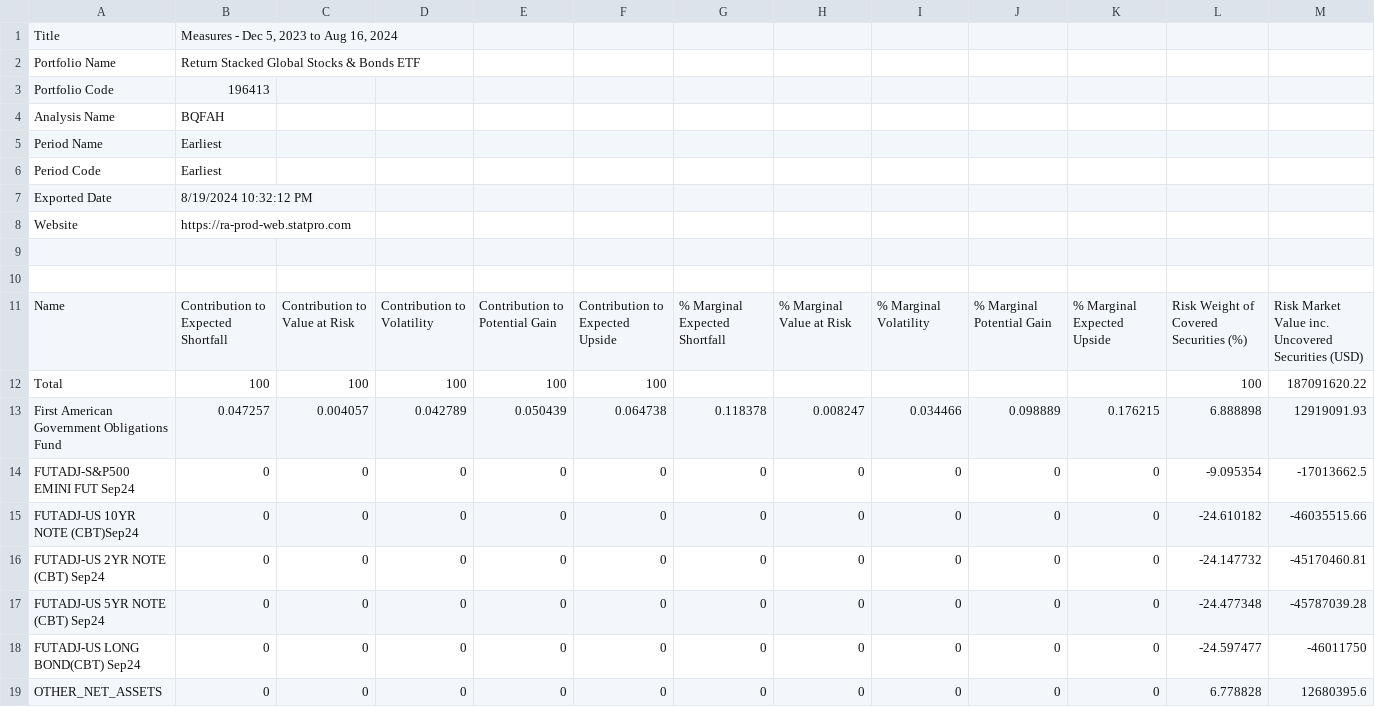
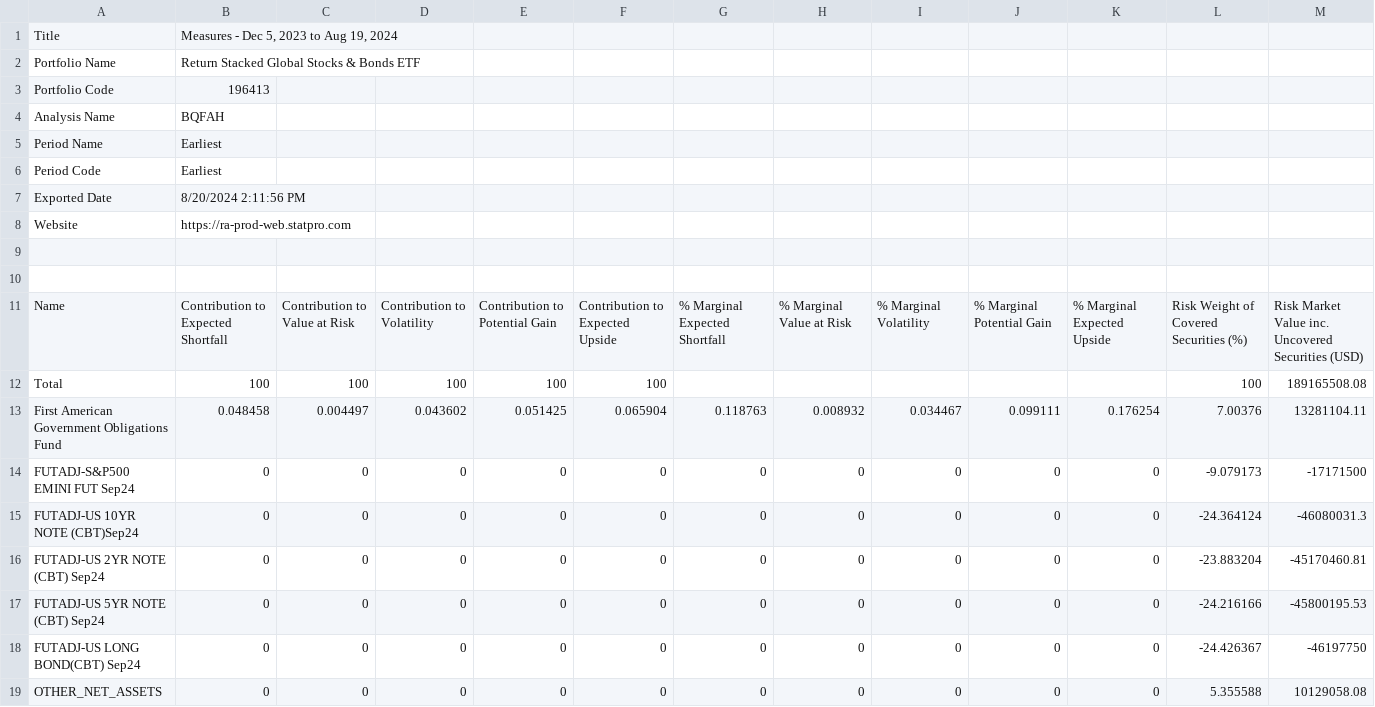
Before and after one commit to brettnguyenTidal/Statpro-Auto, a CSV file: downloads/Measures_Return_Stacked_Global_Stocks_and_Bonds_ETF.csv, drawn as a sheet; only a part is shown; the diff covers the shown part only.

```diff
--- a/downloads/Measures_Return_Stacked_Global_Stocks_and_Bonds_ETF.csv
+++ b/downloads/Measures_Return_Stacked_Global_Stocks_and_Bonds_ETF.csv
@@ -1,2 +1,2 @@
-"Title","Measures - Dec 5, 2023 to Aug 16, 2024"
+"Title","Measures - Dec 5, 2023 to Aug 19, 2024"
 "Portfolio Name","Return Stacked Global Stocks & Bonds ETF"
@@ -6,3 +6,3 @@
 "Period Code","Earliest"
-"Exported Date","8/19/2024 10:32:12 PM"
+"Exported Date","8/20/2024 2:11:56 PM"
 "Website","https://ra-prod-web.statpro.com"
@@ -11,9 +11,9 @@
 "Name","Contribution to Expected Shortfall","Contribution to Value at Risk","Contribution to Volatility","Contribution to Potential Gain","Contribution to Expected Upside","% Marginal Expected Shortfall","% Marginal Value at Risk","% Marginal Volatility","% Marginal Potential Gain","% Marginal Expected Upside","Risk Weight of Covered Securities (%)","Risk Market Value inc. Uncovered Securities (USD)"
-"Total","100","100","100","100","100",,,,,,"100","187091620.22"
-"First American Government Obligations Fund","0.047257","0.004057","0.042789","0.050439","0.064738","0.118378","0.008247","0.034466","0.098889","0.176215","6.888898","12919091.93"
-"FUTADJ-S&P500 EMINI FUT  Sep24","0","0","0","0","0","0","0","0","0","0","-9.095354","-17013662.5"
-"FUTADJ-US 10YR NOTE (CBT)Sep24","0","0","0","0","0","0","0","0","0","0","-24.610182","-46035515.66"
-"FUTADJ-US 2YR NOTE (CBT) Sep24","0","0","0","0","0","0","0","0","0","0","-24.147732","-45170460.81"
-"FUTADJ-US 5YR NOTE (CBT) Sep24","0","0","0","0","0","0","0","0","0","0","-24.477348","-45787039.28"
-"FUTADJ-US LONG BOND(CBT) Sep24","0","0","0","0","0","0","0","0","0","0","-24.597477","-46011750"
-"OTHER_NET_ASSETS","0","0","0","0","0","0","0","0","0","0","6.778828","12680395.6"
+"Total","100","100","100","100","100",,,,,,"100","189165508.08"
+"First American Government Obligations Fund","0.048458","0.004497","0.043602","0.051425","0.065904","0.118763","0.008932","0.034467","0.099111","0.176254","7.00376","13281104.11"
+"FUTADJ-S&P500 EMINI FUT  Sep24","0","0","0","0","0","0","0","0","0","0","-9.079173","-17171500"
+"FUTADJ-US 10YR NOTE (CBT)Sep24","0","0","0","0","0","0","0","0","0","0","-24.364124","-46080031.3"
+"FUTADJ-US 2YR NOTE (CBT) Sep24","0","0","0","0","0","0","0","0","0","0","-23.883204","-45170460.81"
+"FUTADJ-US 5YR NOTE (CBT) Sep24","0","0","0","0","0","0","0","0","0","0","-24.216166","-45800195.53"
+"FUTADJ-US LONG BOND(CBT) Sep24","0","0","0","0","0","0","0","0","0","0","-24.426367","-46197750"
+"OTHER_NET_ASSETS","0","0","0","0","0","0","0","0","0","0","5.355588","10129058.08"
```
Also changed, not shown: 1 removed row and 83 edited cells elsewhere in this file, downloads/Measures_Return_StackedTM_Bonds_and_Managed_Futures_ETF.csv, downloads/Measures_Return_Stacked_U.S._Stocks_and_Futures_Yield_ETF.csv, 1 other file.
